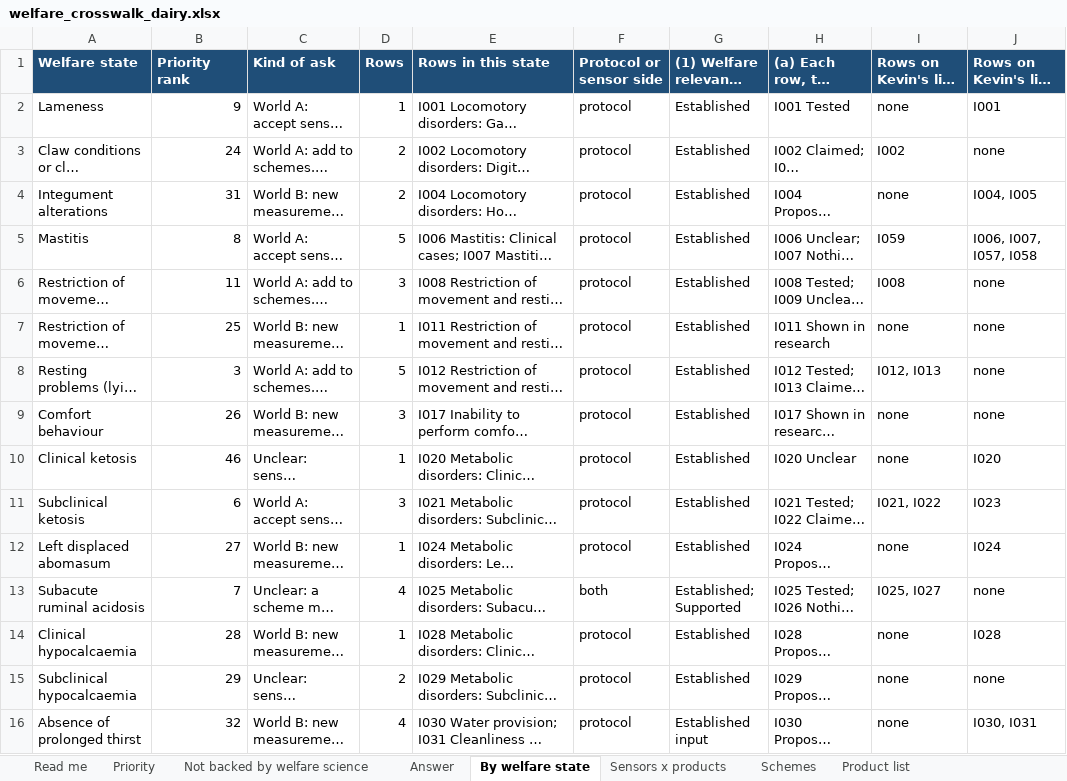
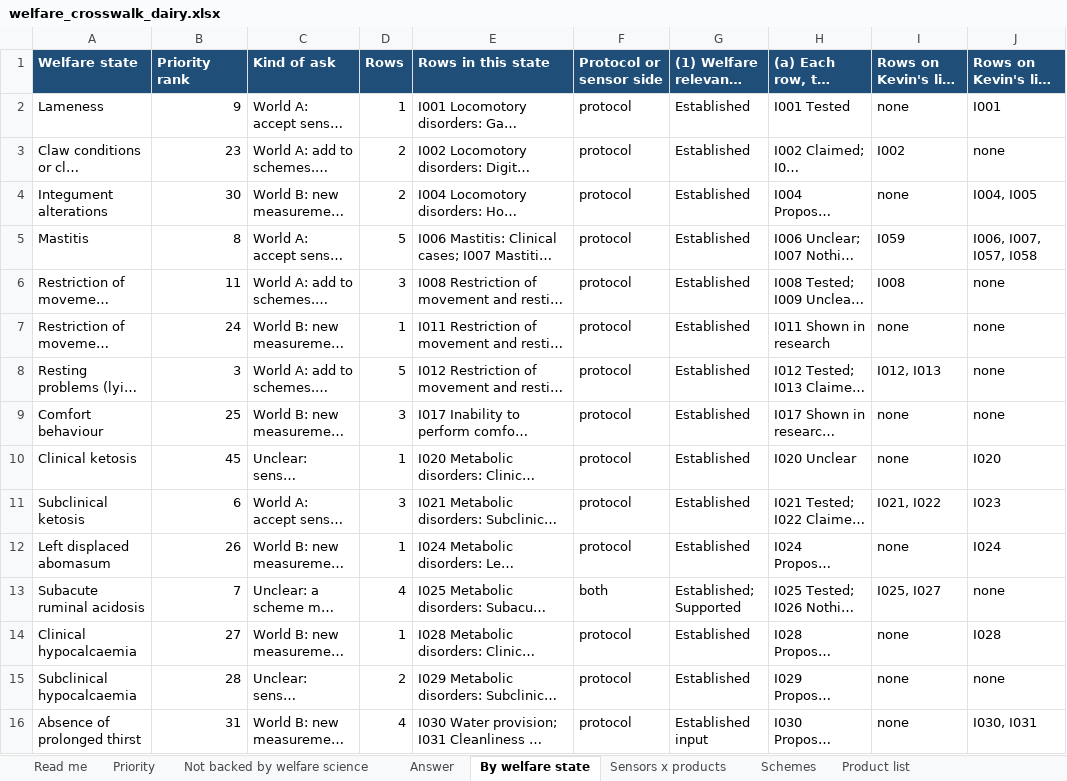
Before and after one commit to NewAi25/welfare-crosswalk, an Excel workbook: 4_output/welfare_crosswalk_dairy.xlsx, sheet By welfare state, drawn as a sheet; only a part is shown; long unchanged cells end in …; values as stored, in another font and other column widths than the file's, no borders; the diff covers the shown part only; the diff names each change by its address in the sheet, - before the commit and + after, or states it on an @@ line.

```diff
--- a/4_output/welfare_crosswalk_dairy.xlsx (sheet By welfare state)
+++ b/4_output/welfare_crosswalk_dairy.xlsx (sheet By welfare state)
-B3 (Priority rank): 24
+B3 (Priority rank): 23
-B4 (Priority rank): 31
+B4 (Priority rank): 30
-B7 (Priority rank): 25
+B7 (Priority rank): 24
-B9 (Priority rank): 26
+B9 (Priority rank): 25
-B10 (Priority rank): 46
+B10 (Priority rank): 45
-B12 (Priority rank): 27
+B12 (Priority rank): 26
-B14 (Priority rank): 28
+B14 (Priority rank): 27
-B15 (Priority rank): 29
+B15 (Priority rank): 28
-B16 (Priority rank): 32
+B16 (Priority rank): 31
```
Also changed, not shown: 21 edited cells elsewhere in this sheet, sheet Answer, sheet Read me, sheet Priority, sheet Sources, sheet Evidence since 2021, sheet Not backed by welfare science, 1 more sheet, 21 other files.
